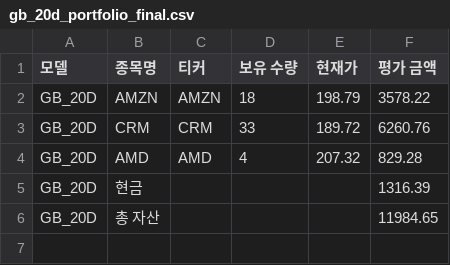
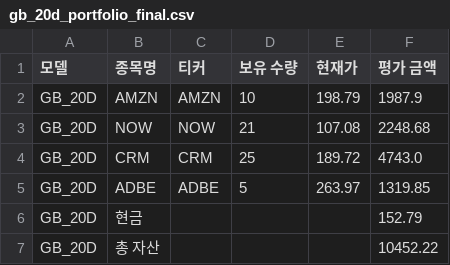
Before and after one commit to chesin1/stock_ai_trading_us, a CSV file: data/gb_20d_portfolio_final.csv, drawn as a sheet.

```diff
--- a/data/gb_20d_portfolio_final.csv
+++ b/data/gb_20d_portfolio_final.csv
@@ -1,6 +1,7 @@
 모델,종목명,티커,보유 수량,현재가,평가 금액
-GB_20D,AMZN,AMZN,18,198.79,3578.22
-GB_20D,CRM,CRM,33,189.72,6260.76
-GB_20D,AMD,AMD,4,207.32,829.28
-GB_20D,현금,,,,1316.39
-GB_20D,총 자산,,,,11984.65
+GB_20D,AMZN,AMZN,10,198.79,1987.9
+GB_20D,NOW,NOW,21,107.08,2248.68
+GB_20D,CRM,CRM,25,189.72,4743.0
+GB_20D,ADBE,ADBE,5,263.97,1319.85
+GB_20D,현금,,,,152.79
+GB_20D,총 자산,,,,10452.22
```
Also changed, not shown: data/dense_lstm_portfolio_final.csv, data/gb_1d_portfolio_final.csv, 44 other files.
